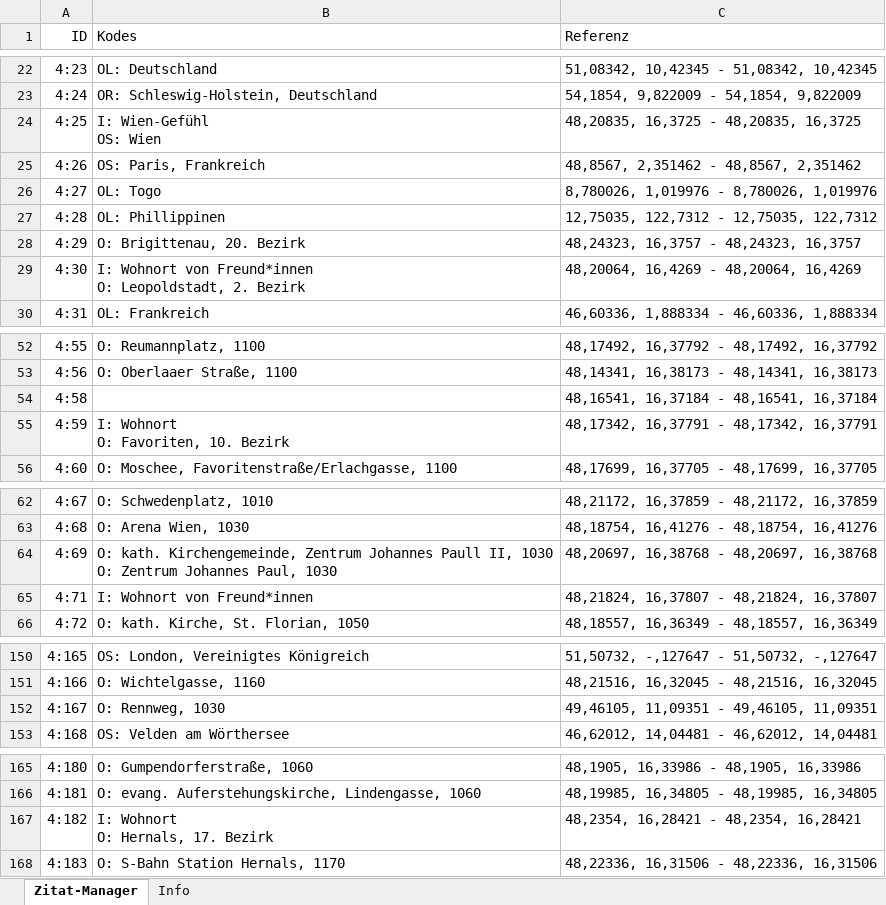
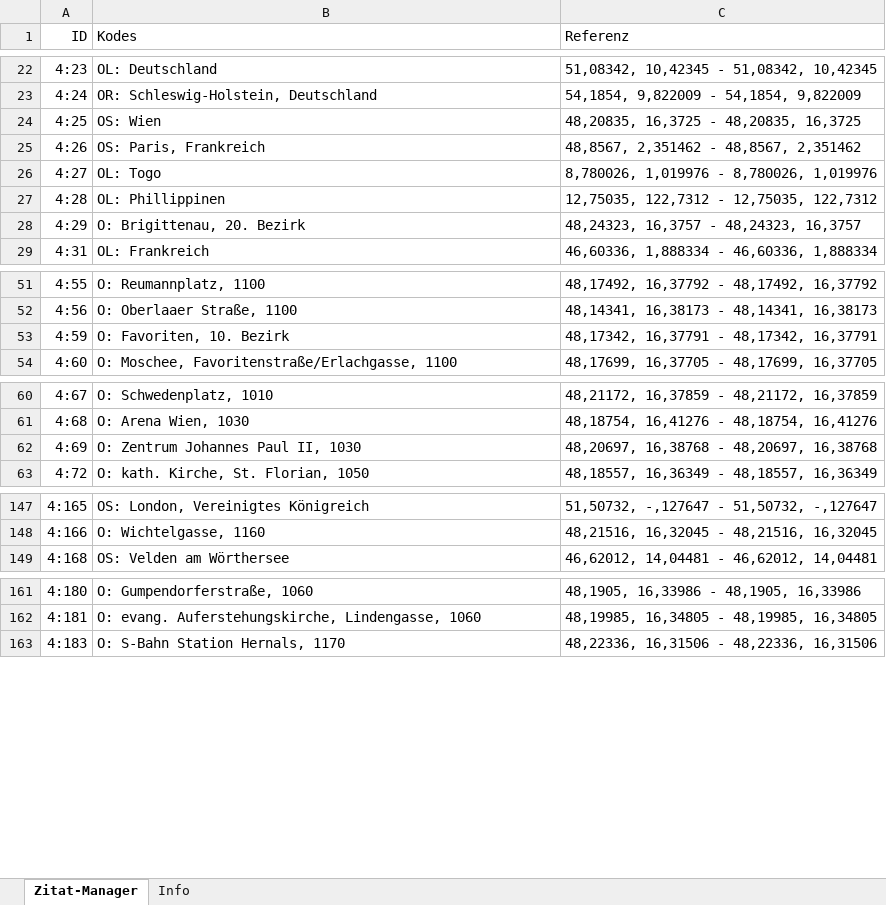
Before and after one commit to acdh-oeaw/youbeon-frontend, an Excel workbook: data/places.xlsx, sheet Zitat-Manager, drawn as a sheet; only a part is shown, gaps mark what is left out; values as stored, in another font and other column widths than the file's, no borders; removed rows and columns are numbered as before the commit, all else as after; ↵ is a line break in a cell; the diff covers the shown part only; the diff names each change by its address in the sheet, - before the commit and + after, or states it on an @@ line.

```diff
--- a/data/places.xlsx (sheet Zitat-Manager)
+++ b/data/places.xlsx (sheet Zitat-Manager)
-B24 (Kodes): I: Wien-Gefühl ↵ OS: Wien
+B24 (Kodes): OS: Wien
-row 29: 4:30 | I: Wohnort von Freund*innen ↵ O: Leopoldstadt, 2. Bezirk | 48,20064, 16,4269 - 48,20064, 16,4269
-row 54: 4:58 |  | 48,16541, 16,37184 - 48,16541, 16,37184
-B53 (Kodes): I: Wohnort ↵ O: Favoriten, 10. Bezirk
+B53 (Kodes): O: Favoriten, 10. Bezirk
-B62 (Kodes): O: kath. Kirchengemeinde, Zentrum Johannes Paull II, 1030 ↵ O: Zentrum Johannes Paul, 1030
+B62 (Kodes): O: Zentrum Johannes Paul II, 1030
-row 65: 4:71 | I: Wohnort von Freund*innen | 48,21824, 16,37807 - 48,21824, 16,37807
-row 152: 4:167 | O: Rennweg, 1030 | 49,46105, 11,09351 - 49,46105, 11,09351
-row 167: 4:182 | I: Wohnort ↵ O: Hernals, 17. Bezirk | 48,2354, 16,28421 - 48,2354, 16,28421
```
Also changed, not shown: 26 added rows, 3 removed rows and 12 edited cells elsewhere in this sheet, sheet Info, data/accounts.xlsx, data/ideas.xlsx, 1 other file.
